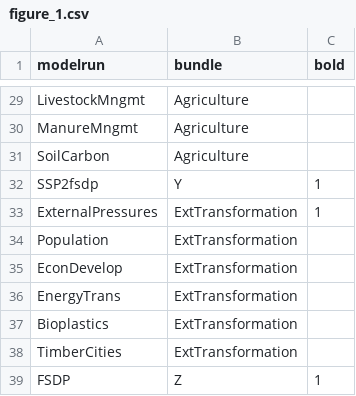
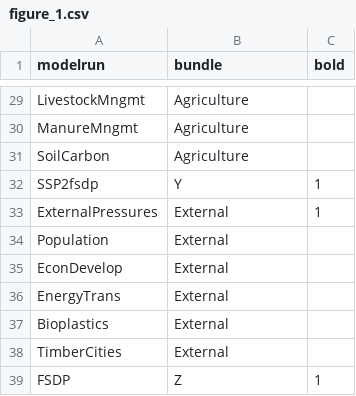
Before and after one commit to pik-piam/m4fsdp, a CSV file: inst/extdata/figure_1.csv, drawn as a sheet; only a part is shown, gaps mark what is left out.

```diff
--- a/inst/extdata/figure_1.csv
+++ b/inst/extdata/figure_1.csv
@@ -32,8 +32,8 @@ SoilCarbon;Agriculture;
 SSP2fsdp;Y;1
-ExternalPressures;ExtTransformation;1
-Population;ExtTransformation;
-EconDevelop;ExtTransformation;
-EnergyTrans;ExtTransformation;
-Bioplastics;ExtTransformation;
-TimberCities;ExtTransformation;
+ExternalPressures;External;1
+Population;External;
+EconDevelop;External;
+EnergyTrans;External;
+Bioplastics;External;
+TimberCities;External;
 FSDP;Z;1
```
Also changed, not shown: inst/extdata/scenarionames.csv, 4 other files.
